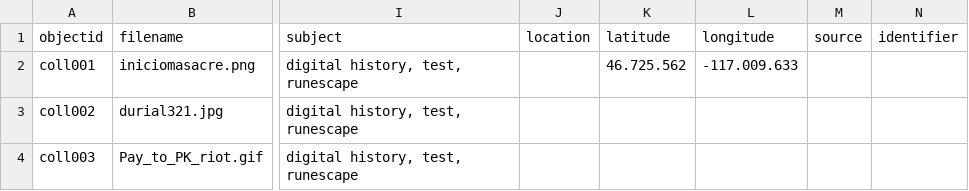
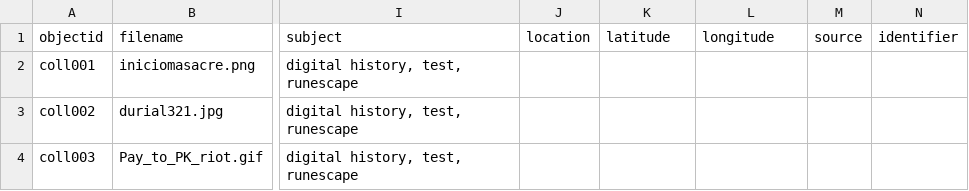
Before and after one commit to nuclearst/Prueba-2-OSRS, a CSV file: _data/metadatarepositorio.csv, drawn as a sheet; only a part is shown, gaps mark what is left out; the diff names each change by its address in the sheet, - before the commit and + after, or states it on an @@ line.

Commit message:
Update metadatarepositorio.csv

```diff
--- a/_data/metadatarepositorio.csv
+++ b/_data/metadatarepositorio.csv
-K2 (latitude): 46.725.562
+K2 (latitude): (empty)
-L2 (longitude): -117.009.633
+L2 (longitude): (empty)
```
